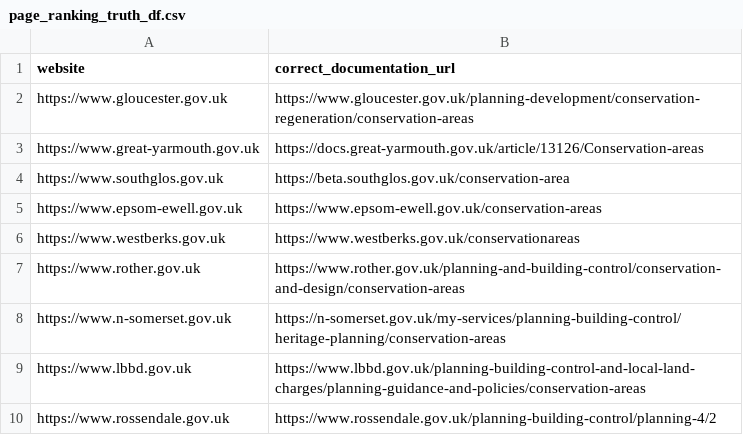
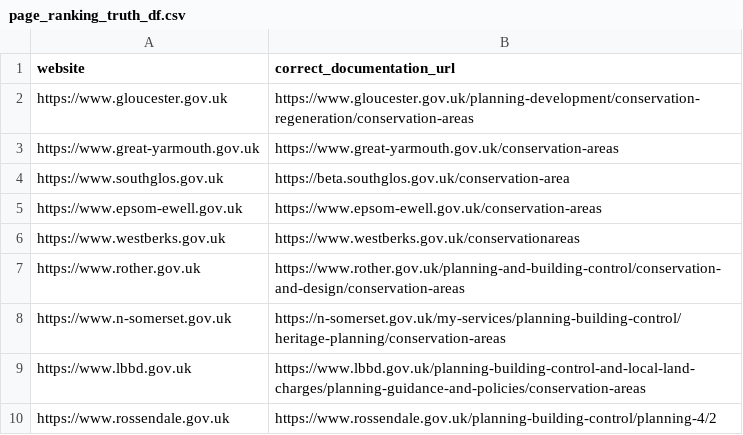
Before and after one commit to digital-land/quality-challenge, a CSV file: notebooks/documentation_url/data/page_ranking_truth_df.csv, drawn as a sheet; only a part is shown.

Commit message:
Change yarmouth truth.

```diff
--- a/notebooks/documentation_url/data/page_ranking_truth_df.csv
+++ b/notebooks/documentation_url/data/page_ranking_truth_df.csv
@@ -2,3 +2,3 @@ website,correct_documentation_url
 https://www.gloucester.gov.uk,https://www.gloucester.gov.uk/planning-development/conservation-regeneration/conservation-areas
-https://www.great-yarmouth.gov.uk,https://docs.great-yarmouth.gov.uk/article/13126/Conservation-areas
+https://www.great-yarmouth.gov.uk,https://www.great-yarmouth.gov.uk/conservation-areas
 https://www.southglos.gov.uk,https://beta.southglos.gov.uk/conservation-area
```
